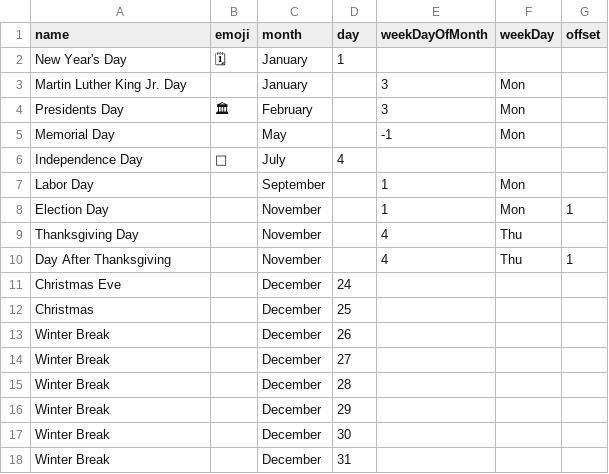
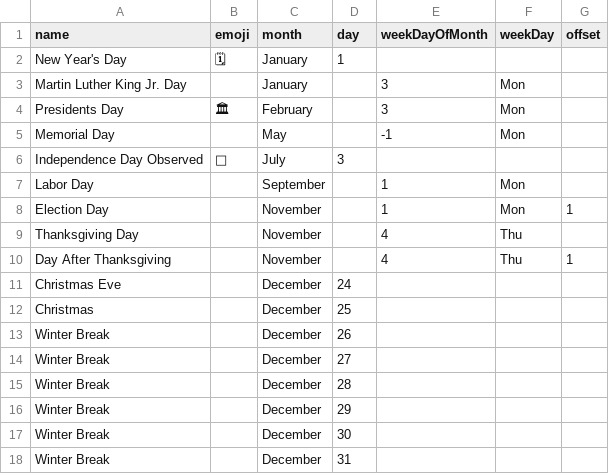
Before and after one commit to patrickweaver/vacation-planner, a CSV file: assets/holidays.csv, drawn as a sheet.

```diff
--- a/assets/holidays.csv
+++ b/assets/holidays.csv
@@ -5,3 +5,3 @@ Presidents Day,🏛,February,,3,Mon,
 Memorial Day,,May,,-1,Mon,
-Independence Day,🎇,July,4,,,
+Independence Day Observed,🎇,July,3,,,
 Labor Day,,September,,1,Mon,
```
Also changed, not shown: 13 other files.
